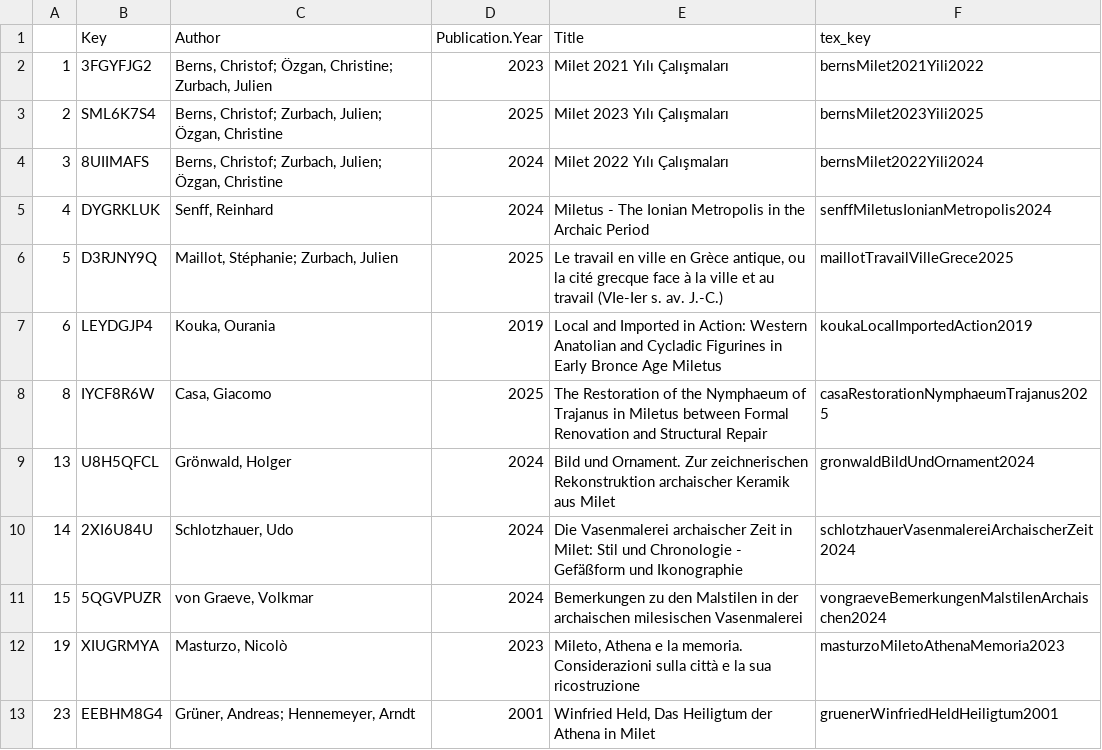
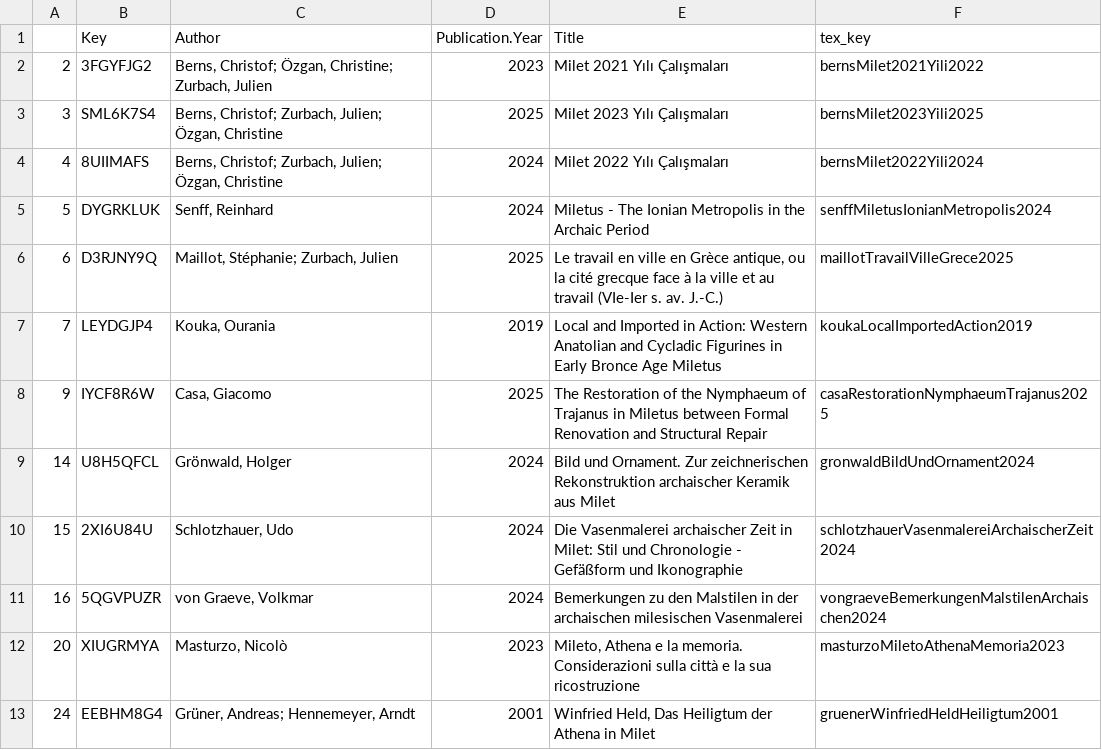
Before and after one commit to Miletus-Excavation/Miletus_Bibliography, a CSV file: out/wrong_keys.csv, drawn as a sheet.

```diff
--- a/out/wrong_keys.csv
+++ b/out/wrong_keys.csv
@@ -1,13 +1,13 @@
 "","Key","Author","Publication.Year","Title","tex_key"
-"1","3FGYFJG2","Berns, Christof; Özgan, Christine; Zurbach, Julien",2023,"Milet 2021 Yılı Çalışmaları","bernsMilet2021Yili2022"
-"2","SML6K7S4","Berns, Christof; Zurbach, Julien; Özgan, Christine",2025,"Milet 2023 Yılı Çalışmaları","bernsMilet2023Yili2025"
-"3","8UIIMAFS","Berns, Christof; Zurbach, Julien; Özgan, Christine",2024,"Milet 2022 Yılı Çalışmaları","bernsMilet2022Yili2024"
-"4","DYGRKLUK","Senff, Reinhard",2024,"Miletus - The Ionian Metropolis in the Archaic Period","senffMiletusIonianMetropolis2024"
-"5","D3RJNY9Q","Maillot, Stéphanie; Zurbach, Julien",2025,"Le travail en ville en Grèce antique, ou la cité grecque face à la ville et au travail (VIe-Ier s. av. J.-C.)","maillotTravailVilleGrece2025"
-"6","LEYDGJP4","Kouka, Ourania",2019,"Local and Imported in Action: Western Anatolian and Cycladic Figurines in Early Bronce Age Miletus","koukaLocalImportedAction2019"
-"8","IYCF8R6W","Casa, Giacomo",2025,"The Restoration of the Nymphaeum of Trajanus in Miletus between Formal Renovation and Structural Repair","casaRestorationNymphaeumTrajanus2025"
-"13","U8H5QFCL","Grönwald, Holger",2024,"Bild und Ornament. Zur zeichnerischen Rekonstruktion archaischer Keramik aus Milet","gronwaldBildUndOrnament2024"
-"14","2XI6U84U","Schlotzhauer, Udo",2024,"Die Vasenmalerei archaischer Zeit in Milet: Stil und Chronologie - Gefäßform und Ikonographie","schlotzhauerVasenmalereiArchaischerZeit2024"
-"15","5QGVPUZR","von Graeve, Volkmar",2024,"Bemerkungen zu den Malstilen in der archaischen milesischen Vasenmalerei","vongraeveBemerkungenMalstilenArchaischen2024"
-"19","XIUGRMYA","Masturzo, Nicolò",2023,"Mileto, Athena e la memoria. Considerazioni sulla città e la sua ricostruzione","masturzoMiletoAthenaMemoria2023"
-"23","EEBHM8G4","Grüner, Andreas; Hennemeyer, Arndt",2001,"Winfried Held, Das Heiligtum der Athena in Milet","gruenerWinfriedHeldHeiligtum2001"
+"2","3FGYFJG2","Berns, Christof; Özgan, Christine; Zurbach, Julien",2023,"Milet 2021 Yılı Çalışmaları","bernsMilet2021Yili2022"
+"3","SML6K7S4","Berns, Christof; Zurbach, Julien; Özgan, Christine",2025,"Milet 2023 Yılı Çalışmaları","bernsMilet2023Yili2025"
+"4","8UIIMAFS","Berns, Christof; Zurbach, Julien; Özgan, Christine",2024,"Milet 2022 Yılı Çalışmaları","bernsMilet2022Yili2024"
+"5","DYGRKLUK","Senff, Reinhard",2024,"Miletus - The Ionian Metropolis in the Archaic Period","senffMiletusIonianMetropolis2024"
+"6","D3RJNY9Q","Maillot, Stéphanie; Zurbach, Julien",2025,"Le travail en ville en Grèce antique, ou la cité grecque face à la ville et au travail (VIe-Ier s. av. J.-C.)","maillotTravailVilleGrece2025"
+"7","LEYDGJP4","Kouka, Ourania",2019,"Local and Imported in Action: Western Anatolian and Cycladic Figurines in Early Bronce Age Miletus","koukaLocalImportedAction2019"
+"9","IYCF8R6W","Casa, Giacomo",2025,"The Restoration of the Nymphaeum of Trajanus in Miletus between Formal Renovation and Structural Repair","casaRestorationNymphaeumTrajanus2025"
+"14","U8H5QFCL","Grönwald, Holger",2024,"Bild und Ornament. Zur zeichnerischen Rekonstruktion archaischer Keramik aus Milet","gronwaldBildUndOrnament2024"
+"15","2XI6U84U","Schlotzhauer, Udo",2024,"Die Vasenmalerei archaischer Zeit in Milet: Stil und Chronologie - Gefäßform und Ikonographie","schlotzhauerVasenmalereiArchaischerZeit2024"
+"16","5QGVPUZR","von Graeve, Volkmar",2024,"Bemerkungen zu den Malstilen in der archaischen milesischen Vasenmalerei","vongraeveBemerkungenMalstilenArchaischen2024"
+"20","XIUGRMYA","Masturzo, Nicolò",2023,"Mileto, Athena e la memoria. Considerazioni sulla città e la sua ricostruzione","masturzoMiletoAthenaMemoria2023"
+"24","EEBHM8G4","Grüner, Andreas; Hennemeyer, Arndt",2001,"Winfried Held, Das Heiligtum der Athena in Milet","gruenerWinfriedHeldHeiligtum2001"
```
Also changed, not shown: data/Milet_Bibliography_CSV.csv, 7 other files.
